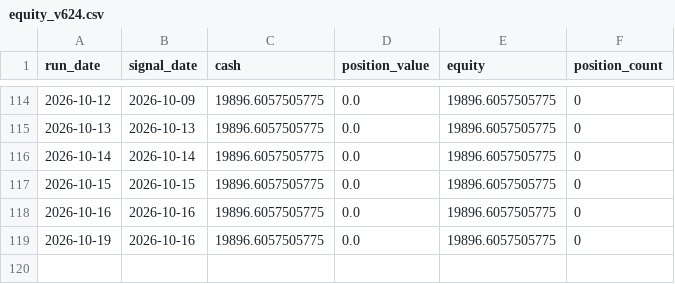
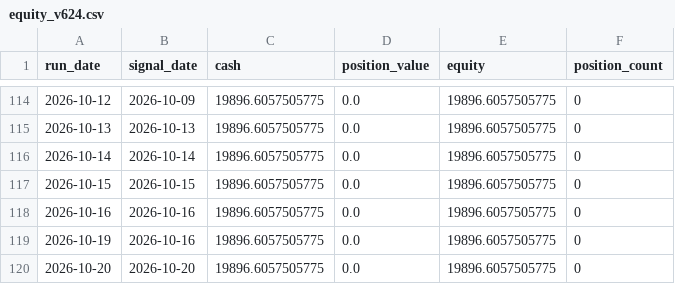
Before and after one commit to pengin01/stock-trading-system, a CSV file: equity_v624.csv, drawn as a sheet; only a part is shown, gaps mark what is left out; the diff names each change by its address in the sheet, - before the commit and + after, or states it on an @@ line.

```diff
--- a/equity_v624.csv
+++ b/equity_v624.csv
+row 120: 2026-10-20 | 2026-10-20 | 19896.6057505775 | 0.0 | 19896.6057505775 | 0
```
Also changed, not shown: 1 other file.
